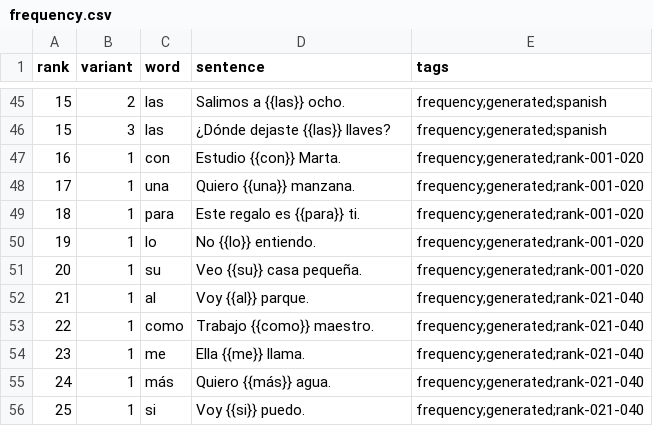
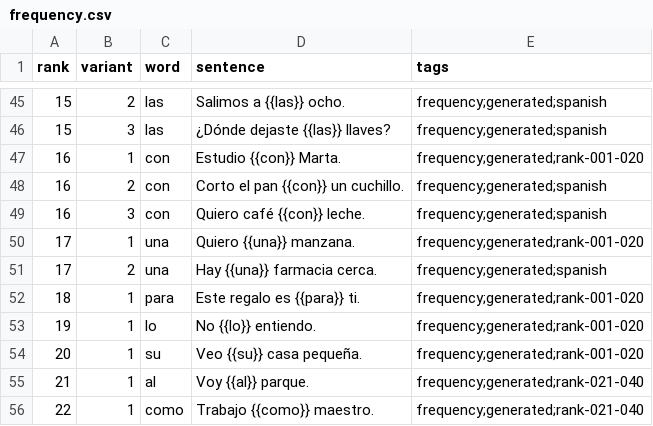
Before and after one commit to dnywh/mochiko, a CSV file: languages/es/frequency.csv, drawn as a sheet; only a part is shown, gaps mark what is left out; the shorter side is filled out with more unchanged rows.

```diff
--- a/languages/es/frequency.csv
+++ b/languages/es/frequency.csv
@@ -47,3 +47,6 @@ rank,variant,word,sentence,tags
 16,1,con,Estudio {{con}} Marta.,frequency;generated;rank-001-020
+16,2,con,Corto el pan {{con}} un cuchillo.,frequency;generated;spanish
+16,3,con,Quiero café {{con}} leche.,frequency;generated;spanish
 17,1,una,Quiero {{una}} manzana.,frequency;generated;rank-001-020
+17,2,una,Hay {{una}} farmacia cerca.,frequency;generated;spanish
 18,1,para,Este regalo es {{para}} ti.,frequency;generated;rank-001-020
```
Also changed, not shown: languages/de/frequency.csv.
